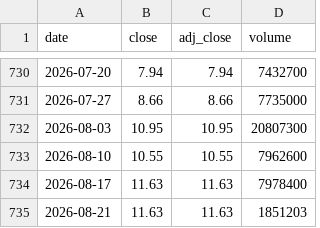
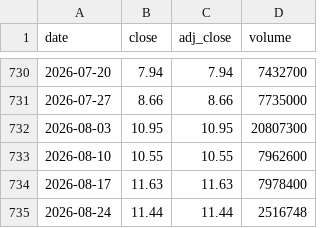
Before and after one commit to cri8-gemini/cri8-gemini.github.io, a CSV file: data/stocks/BLMN.csv, drawn as a sheet; only a part is shown, gaps mark what is left out; removed rows and columns are numbered as before the commit, all else as after; the diff names each change by its address in the sheet, - before the commit and + after, or states it on an @@ line.

```diff
--- a/data/stocks/BLMN.csv
+++ b/data/stocks/BLMN.csv
-row 735: 2026-08-21 | 11.63 | 11.63 | 1851203
+row 735: 2026-08-24 | 11.44 | 11.44 | 2516748
```
Also changed, not shown: data/newsline_issues.csv, data/stocks/BJRI.csv, 10 other files.
